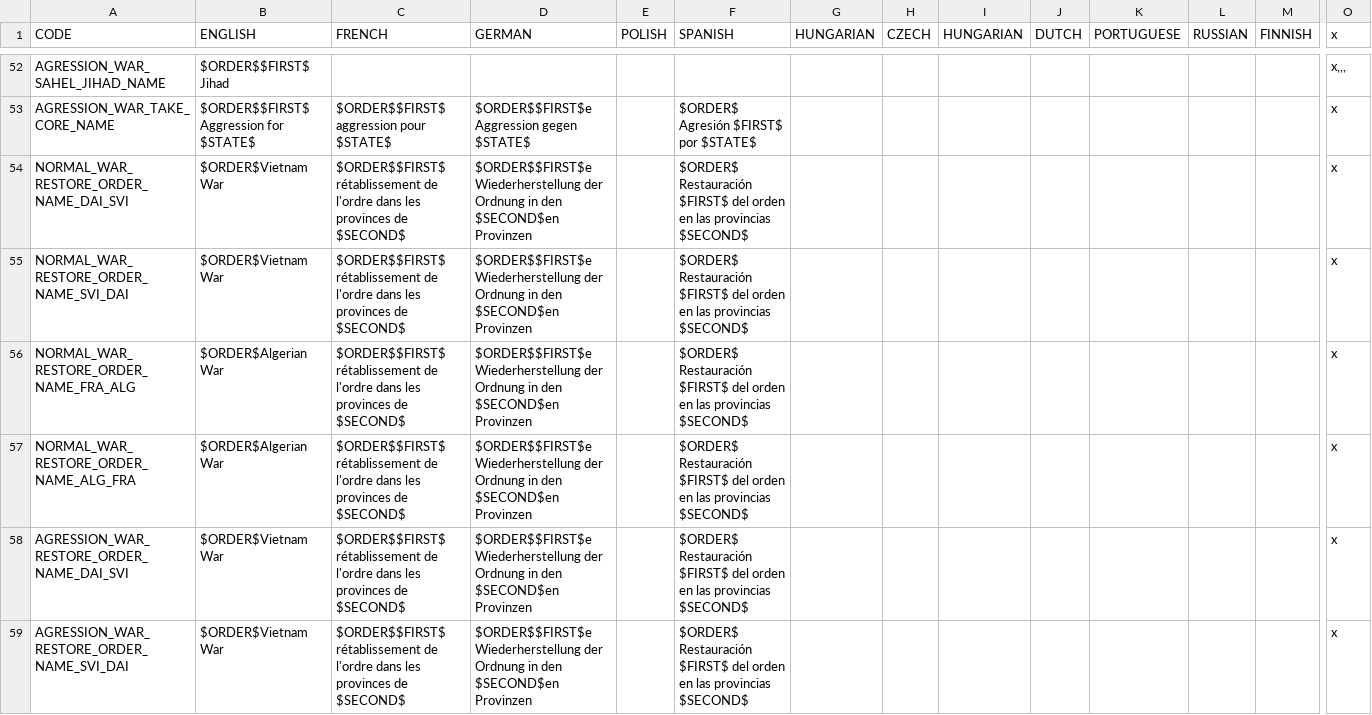
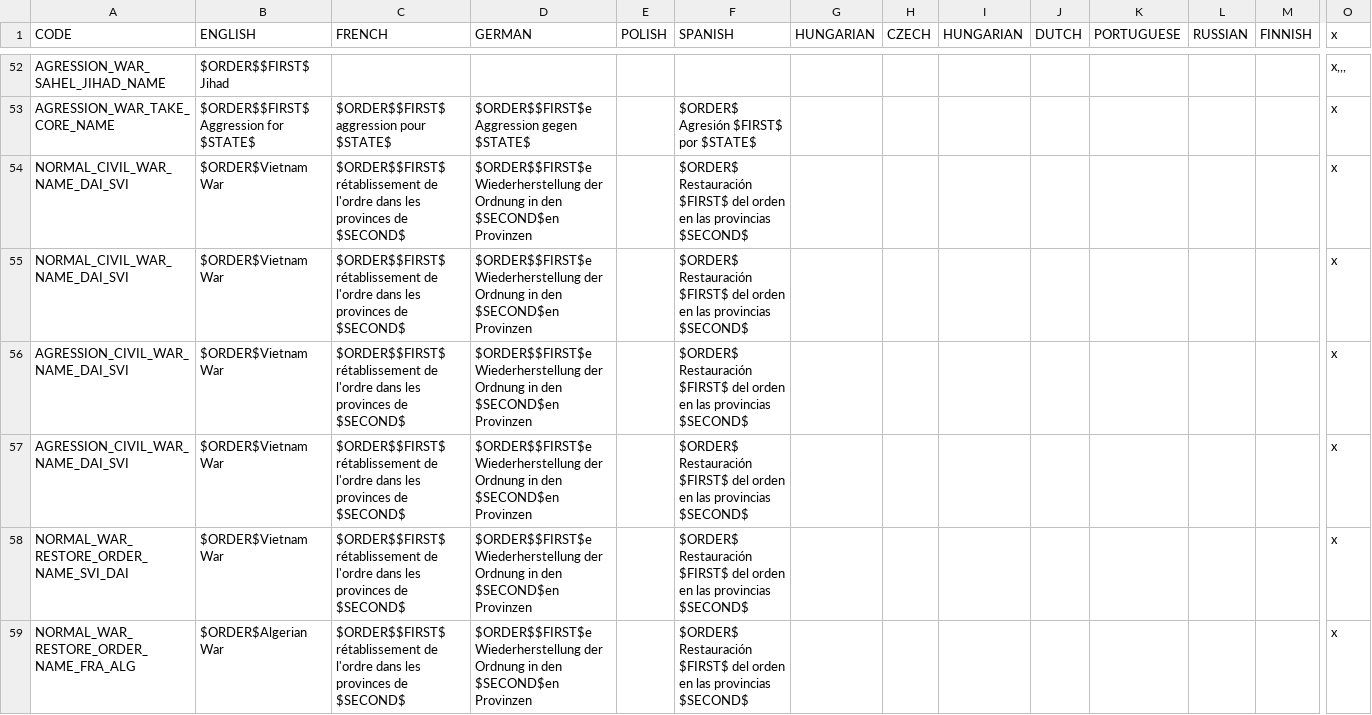
Before and after one commit to settintotrieste/Victoria-2-Cold-War-Enhancement-Mod-CWE, a CSV file: CWE/localisation/a_cwe_wars.csv, drawn as a sheet; only a part is shown, gaps mark what is left out; the shorter side is filled out with more unchanged rows; rows hold the shown columns only; the diff names each change by its address in the sheet, - before the commit and + after, or states it on an @@ line.

Commit message:
Fix the Vietnam War

```diff
--- a/CWE/localisation/a_cwe_wars.csv
+++ b/CWE/localisation/a_cwe_wars.csv
-A54 (CODE): NORMAL_WAR_RESTORE_ORDER_NAME_DAI_SVI
+A54 (CODE): NORMAL_CIVIL_WAR_NAME_DAI_SVI
+row 55: NORMAL_CIVIL_WAR_NAME_DAI_SVI | $ORDER$Vietnam War | $ORDER$$FIRST$ rétablissement de l'ordre dans les provinces de $SECOND$ | $ORDER$$FIRST$e Wiederherstellung der Ordnung in den $SECOND$en Provinzen |  | $ORDER$ Restauración $FIRST$ del orden en las provincias $SECOND$ |  |  |  |  |  |  |  | x
+row 56: AGRESSION_CIVIL_WAR_NAME_DAI_SVI | $ORDER$Vietnam War | $ORDER$$FIRST$ rétablissement de l'ordre dans les provinces de $SECOND$ | $ORDER$$FIRST$e Wiederherstellung der Ordnung in den $SECOND$en Provinzen |  | $ORDER$ Restauración $FIRST$ del orden en las provincias $SECOND$ |  |  |  |  |  |  |  | x
+row 57: AGRESSION_CIVIL_WAR_NAME_DAI_SVI | $ORDER$Vietnam War | $ORDER$$FIRST$ rétablissement de l'ordre dans les provinces de $SECOND$ | $ORDER$$FIRST$e Wiederherstellung der Ordnung in den $SECOND$en Provinzen |  | $ORDER$ Restauración $FIRST$ del orden en las provincias $SECOND$ |  |  |  |  |  |  |  | x
```
Also changed, not shown: 11 other files.
